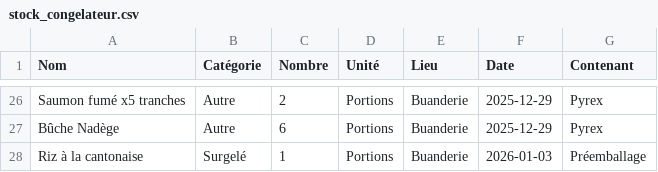
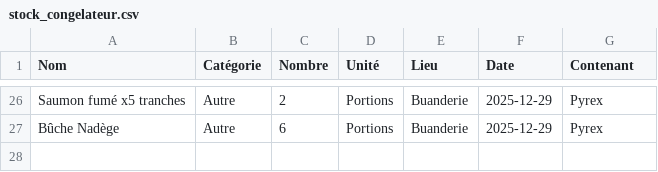
Before and after one commit to stephane0254-png/Congelateurs, a CSV file: stock_congelateur.csv, drawn as a sheet; only a part is shown, gaps mark what is left out; the diff names each change by its address in the sheet, - before the commit and + after, or states it on an @@ line.

Commit message:
Fini

```diff
--- a/stock_congelateur.csv
+++ b/stock_congelateur.csv
-row 28: Riz à la cantonaise | Surgelé | 1 | Portions | Buanderie | 2026-01-03 | Préemballage
```
